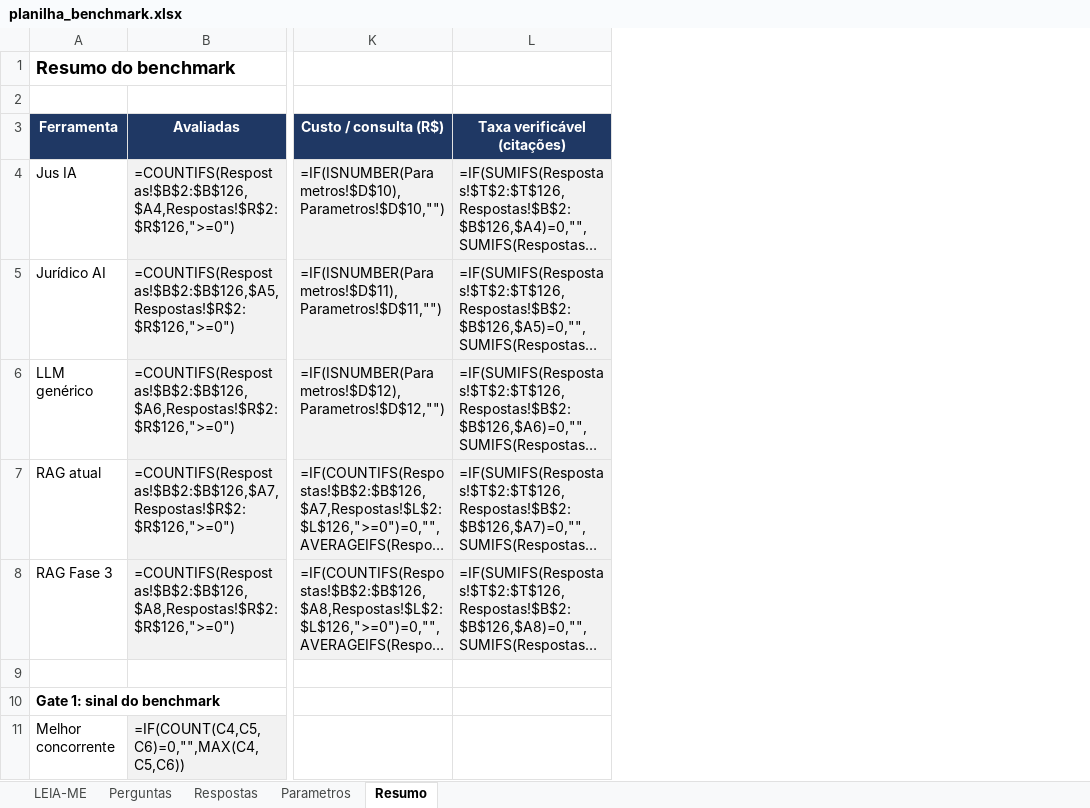
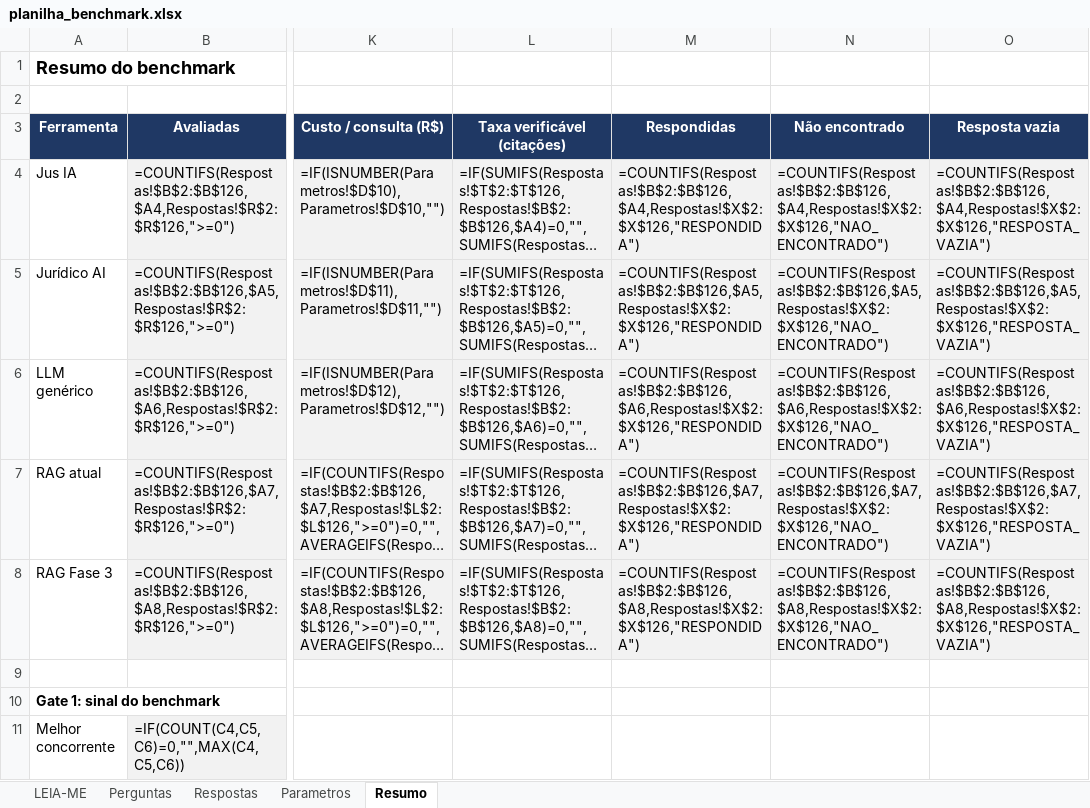
Before and after one commit to idarlandias/gov-legal-assistant-rag, an Excel workbook: docs/fase3/benchmark/planilha_benchmark.xlsx, sheet Resumo, drawn as a sheet; only a part is shown, gaps mark what is left out; long unchanged cells end in …; values as stored, in another font and other column widths than the file's, no borders; formulas without a stored value are shown as written; the diff names each change by its address in the sheet, - before the commit and + after, or states it on an @@ line.

Commit message:
fix: trata resposta vazia do LLM em vez de contá-la como respondida
- _call_chat_completions detecta finish_reason "length" ou conteúdo
  vazio (exceto tool_calls) e faz UMA nova tentativa com o modelo
  premium (gpt-oss-120b na Groq) e max_tokens=8192
- se falhar de novo, lança RespostaVaziaError; o answer() da Fase 3
  devolve resultado marcado com status RESPOSTA_VAZIA
- benchmark separa RESPONDIDA, NAO_ENCONTRADO, RESPOSTA_VAZIA e ERRO
  (JSON, terminal, coluna X e contagens no Resumo); a contagem de
  tokens inclui a nova tentativa
- reclassificação da execução de 13/10 11h: 4 respostas vazias
  (#5, #7, #18, #19, todas gpt-oss-20b com 2048 tokens) que antes
  contavam como respondidas

```diff
--- a/docs/fase3/benchmark/planilha_benchmark.xlsx (sheet Resumo)
+++ b/docs/fase3/benchmark/planilha_benchmark.xlsx (sheet Resumo)
+column M (Respondidas), rows 4-8: =COUNTIFS(Respostas!$B$2:$B$126,$A4,Respostas!$X$2:$X$126,"RESPONDIDA") | =COUNTIFS(Respostas!$B$2:$B$126,$A5,Respostas!$X$2:$X$126,"RESPONDIDA") | =COUNTIFS(Respostas!$B$2:$B$126,$A6,Respostas!$X$2:$X$126,"RESPONDIDA") | =COUNTIFS(Respostas!$B$2:$B$126,$A7,Respostas!$X$2:$X$126,"RESPONDIDA") | =COUNTIFS(Respostas!$B$2:$B$126,$A8,Respostas!$X$2:$X$126,"RESPONDIDA")
+column N (Não encontrado), rows 4-8: =COUNTIFS(Respostas!$B$2:$B$126,$A4,Respostas!$X$2:$X$126,"NAO_ENCONTRADO") | =COUNTIFS(Respostas!$B$2:$B$126,$A5,Respostas!$X$2:$X$126,"NAO_ENCONTRADO") | =COUNTIFS(Respostas!$B$2:$B$126,$A6,Respostas!$X$2:$X$126,"NAO_ENCONTRADO") | =COUNTIFS(Respostas!$B$2:$B$126,$A7,Respostas!$X$2:$X$126,"NAO_ENCONTRADO") | =COUNTIFS(Respostas!$B$2:$B$126,$A8,Respostas!$X$2:$X$126,"NAO_ENCONTRADO")
+column O (Resposta vazia), rows 4-8: =COUNTIFS(Respostas!$B$2:$B$126,$A4,Respostas!$X$2:$X$126,"RESPOSTA_VAZIA") | =COUNTIFS(Respostas!$B$2:$B$126,$A5,Respostas!$X$2:$X$126,"RESPOSTA_VAZIA") | =COUNTIFS(Respostas!$B$2:$B$126,$A6,Respostas!$X$2:$X$126,"RESPOSTA_VAZIA") | =COUNTIFS(Respostas!$B$2:$B$126,$A7,Respostas!$X$2:$X$126,"RESPOSTA_VAZIA") | =COUNTIFS(Respostas!$B$2:$B$126,$A8,Respostas!$X$2:$X$126,"RESPOSTA_VAZIA")
```
Also changed, not shown: sheet Respostas, 5 other files.
